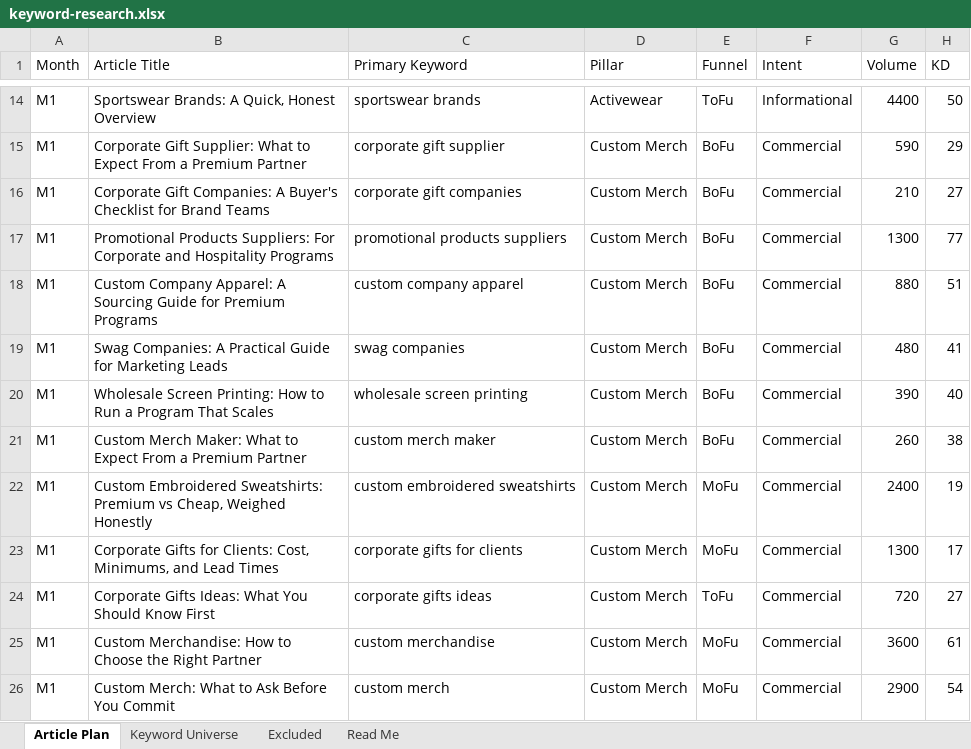
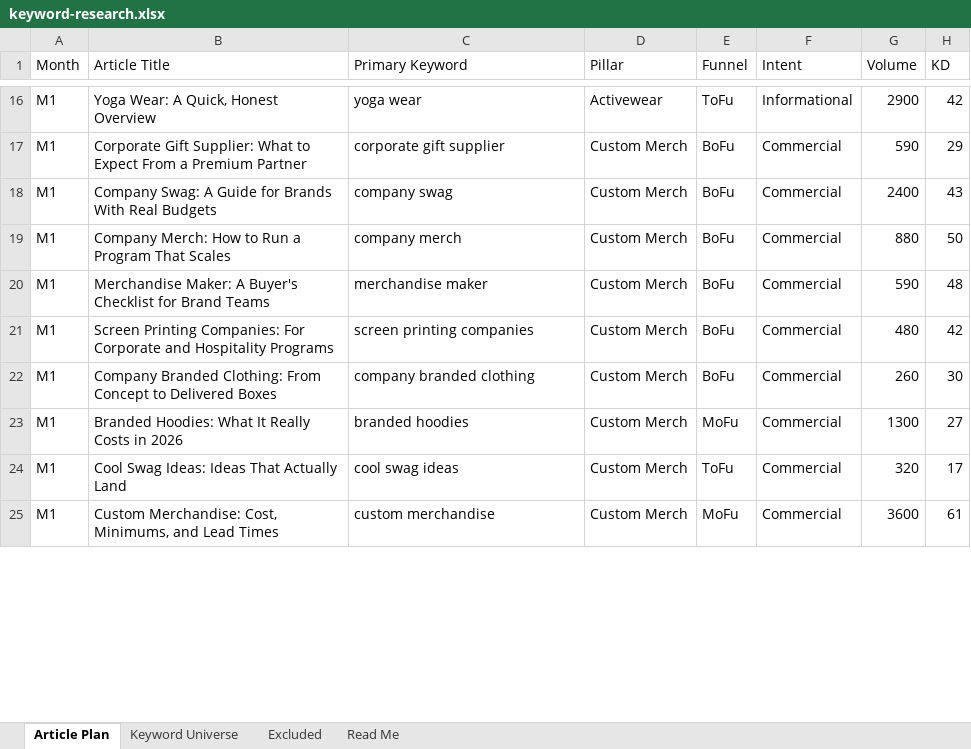
Before and after one commit to jonestj-boop/decks, an Excel workbook: decks/bomme-studio/keyword-research.xlsx, sheet Article Plan, drawn as a sheet; only a part is shown, gaps mark what is left out; values as stored, in another font and other column widths than the file's, no cell formats; removed rows and columns are numbered as before the commit, all else as after; the diff covers the shown part only; the diff names each change by its address in the sheet, - before the commit and + after, or states it on an @@ line.

```diff
--- a/decks/bomme-studio/keyword-research.xlsx (sheet Article Plan)
+++ b/decks/bomme-studio/keyword-research.xlsx (sheet Article Plan)
-B16 (Article Title): Sportswear Brands: A Quick, Honest Overview
+B16 (Article Title): Yoga Wear: A Quick, Honest Overview
-C16 (Primary Keyword): sportswear brands
+C16 (Primary Keyword): yoga wear
-G16 (Volume): 4400
+G16 (Volume): 2900
-H16 (KD): 50
+H16 (KD): 42
-B18 (Article Title): Corporate Gift Companies: A Buyer's Checklist for Brand Teams
+B18 (Article Title): Company Swag: A Guide for Brands With Real Budgets
-C18 (Primary Keyword): corporate gift companies
+C18 (Primary Keyword): company swag
-G18 (Volume): 210
+G18 (Volume): 2400
-H18 (KD): 27
+H18 (KD): 43
-row 17: M1 | Promotional Products Suppliers: For Corporate and Hospitality Programs | promotional products suppliers | Custom Merch | BoFu | Commercial | 1300 | 77
-B19 (Article Title): Custom Company Apparel: A Sourcing Guide for Premium Programs
+B19 (Article Title): Company Merch: How to Run a Program That Scales
-C19 (Primary Keyword): custom company apparel
+C19 (Primary Keyword): company merch
-H19 (KD): 51
+H19 (KD): 50
+row 20: M1 | Merchandise Maker: A Buyer's Checklist for Brand Teams | merchandise maker | Custom Merch | BoFu | Commercial | 590 | 48
-B21 (Article Title): Swag Companies: A Practical Guide for Marketing Leads
+B21 (Article Title): Screen Printing Companies: For Corporate and Hospitality Programs
-C21 (Primary Keyword): swag companies
+C21 (Primary Keyword): screen printing companies
-H21 (KD): 41
+H21 (KD): 42
-row 20: M1 | Wholesale Screen Printing: How to Run a Program That Scales | wholesale screen printing | Custom Merch | BoFu | Commercial | 390 | 40
-B22 (Article Title): Custom Merch Maker: What to Expect From a Premium Partner
+B22 (Article Title): Company Branded Clothing: From Concept to Delivered Boxes
-C22 (Primary Keyword): custom merch maker
+C22 (Primary Keyword): company branded clothing
-H22 (KD): 38
+H22 (KD): 30
-row 22: M1 | Custom Embroidered Sweatshirts: Premium vs Cheap, Weighed Honestly | custom embroidered sweatshirts | Custom Merch | MoFu | Commercial | 2400 | 19
-B23 (Article Title): Corporate Gifts for Clients: Cost, Minimums, and Lead Times
+B23 (Article Title): Branded Hoodies: What It Really Costs in 2026
-C23 (Primary Keyword): corporate gifts for clients
+C23 (Primary Keyword): branded hoodies
-H23 (KD): 17
+H23 (KD): 27
-B24 (Article Title): Corporate Gifts Ideas: What You Should Know First
+B24 (Article Title): Cool Swag Ideas: Ideas That Actually Land
-C24 (Primary Keyword): corporate gifts ideas
+C24 (Primary Keyword): cool swag ideas
-G24 (Volume): 720
+G24 (Volume): 320
-H24 (KD): 27
+H24 (KD): 17
-B25 (Article Title): Custom Merchandise: How to Choose the Right Partner
+B25 (Article Title): Custom Merchandise: Cost, Minimums, and Lead Times
-row 26: M1 | Custom Merch: What to Ask Before You Commit | custom merch | Custom Merch | MoFu | Commercial | 2900 | 54
```
Also changed, not shown: 21 added rows, 18 removed rows and 230 edited cells elsewhere in this sheet, sheet Keyword Universe, cell formats, 1 other file.
